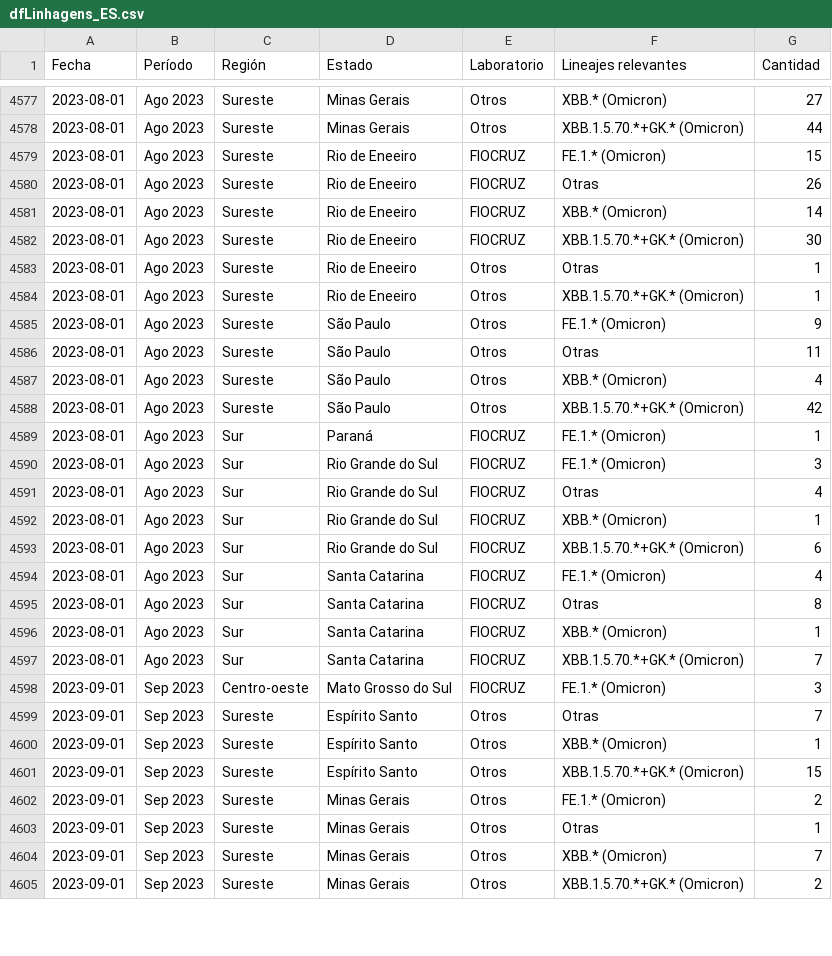
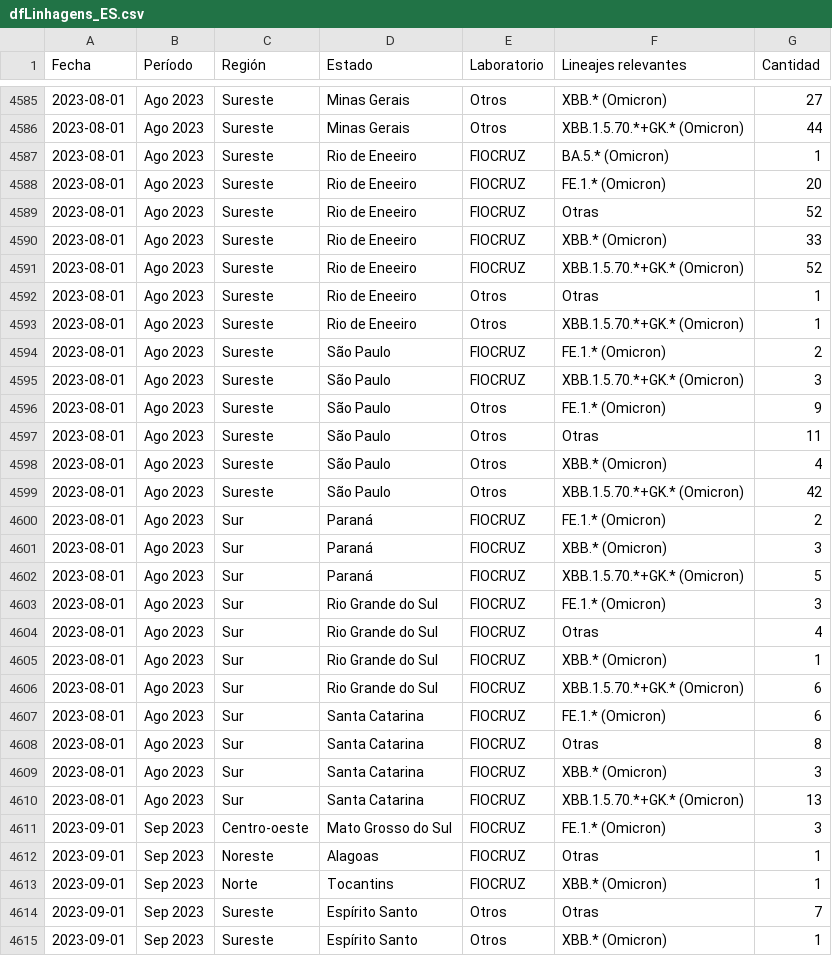
Before and after one commit to vanleiko/RedeGenomica, a CSV file: dfLinhagens_ES.csv, drawn as a sheet; only a part is shown, gaps mark what is left out; the shorter side is filled out with more unchanged rows; the diff covers the shown part only.

```diff
--- a/dfLinhagens_ES.csv
+++ b/dfLinhagens_ES.csv
@@ -4578,8 +4586,11 @@ Fecha,Período,Región,Estado,Laboratorio,Lineajes relevantes,Cantidad
 2023-08-01,Ago 2023,Sureste,Minas Gerais,Otros,XBB.1.5.70.*+GK.* (Omicron),44
-2023-08-01,Ago 2023,Sureste,Rio de Eneeiro,FIOCRUZ,FE.1.* (Omicron),15
-2023-08-01,Ago 2023,Sureste,Rio de Eneeiro,FIOCRUZ,Otras,26
-2023-08-01,Ago 2023,Sureste,Rio de Eneeiro,FIOCRUZ,XBB.* (Omicron),14
-2023-08-01,Ago 2023,Sureste,Rio de Eneeiro,FIOCRUZ,XBB.1.5.70.*+GK.* (Omicron),30
+2023-08-01,Ago 2023,Sureste,Rio de Eneeiro,FIOCRUZ,BA.5.* (Omicron),1
+2023-08-01,Ago 2023,Sureste,Rio de Eneeiro,FIOCRUZ,FE.1.* (Omicron),20
+2023-08-01,Ago 2023,Sureste,Rio de Eneeiro,FIOCRUZ,Otras,52
+2023-08-01,Ago 2023,Sureste,Rio de Eneeiro,FIOCRUZ,XBB.* (Omicron),33
+2023-08-01,Ago 2023,Sureste,Rio de Eneeiro,FIOCRUZ,XBB.1.5.70.*+GK.* (Omicron),52
 2023-08-01,Ago 2023,Sureste,Rio de Eneeiro,Otros,Otras,1
 2023-08-01,Ago 2023,Sureste,Rio de Eneeiro,Otros,XBB.1.5.70.*+GK.* (Omicron),1
+2023-08-01,Ago 2023,Sureste,São Paulo,FIOCRUZ,FE.1.* (Omicron),2
+2023-08-01,Ago 2023,Sureste,São Paulo,FIOCRUZ,XBB.1.5.70.*+GK.* (Omicron),3
 2023-08-01,Ago 2023,Sureste,São Paulo,Otros,FE.1.* (Omicron),9
@@ -4588,3 +4599,5 @@ Fecha,Período,Región,Estado,Laboratorio,Lineajes relevantes,Cantidad
 2023-08-01,Ago 2023,Sureste,São Paulo,Otros,XBB.1.5.70.*+GK.* (Omicron),42
-2023-08-01,Ago 2023,Sur,Paraná,FIOCRUZ,FE.1.* (Omicron),1
+2023-08-01,Ago 2023,Sur,Paraná,FIOCRUZ,FE.1.* (Omicron),2
+2023-08-01,Ago 2023,Sur,Paraná,FIOCRUZ,XBB.* (Omicron),3
+2023-08-01,Ago 2023,Sur,Paraná,FIOCRUZ,XBB.1.5.70.*+GK.* (Omicron),5
 2023-08-01,Ago 2023,Sur,Rio Grande do Sul,FIOCRUZ,FE.1.* (Omicron),3
@@ -4593,7 +4606,9 @@ Fecha,Período,Región,Estado,Laboratorio,Lineajes relevantes,Cantidad
 2023-08-01,Ago 2023,Sur,Rio Grande do Sul,FIOCRUZ,XBB.1.5.70.*+GK.* (Omicron),6
-2023-08-01,Ago 2023,Sur,Santa Catarina,FIOCRUZ,FE.1.* (Omicron),4
+2023-08-01,Ago 2023,Sur,Santa Catarina,FIOCRUZ,FE.1.* (Omicron),6
 2023-08-01,Ago 2023,Sur,Santa Catarina,FIOCRUZ,Otras,8
-2023-08-01,Ago 2023,Sur,Santa Catarina,FIOCRUZ,XBB.* (Omicron),1
-2023-08-01,Ago 2023,Sur,Santa Catarina,FIOCRUZ,XBB.1.5.70.*+GK.* (Omicron),7
+2023-08-01,Ago 2023,Sur,Santa Catarina,FIOCRUZ,XBB.* (Omicron),3
+2023-08-01,Ago 2023,Sur,Santa Catarina,FIOCRUZ,XBB.1.5.70.*+GK.* (Omicron),13
 2023-09-01,Sep 2023,Centro-oeste,Mato Grosso do Sul,FIOCRUZ,FE.1.* (Omicron),3
+2023-09-01,Sep 2023,Noreste,Alagoas,FIOCRUZ,Otras,1
+2023-09-01,Sep 2023,Norte,Tocantins,FIOCRUZ,XBB.* (Omicron),1
 2023-09-01,Sep 2023,Sureste,Espírito Santo,Otros,Otras,7
```
Also changed, not shown: 12 added rows and 29 edited cells elsewhere in this file, dfLinhagens_EN.csv, dfLinhagens_PT.csv, 7 other files.
